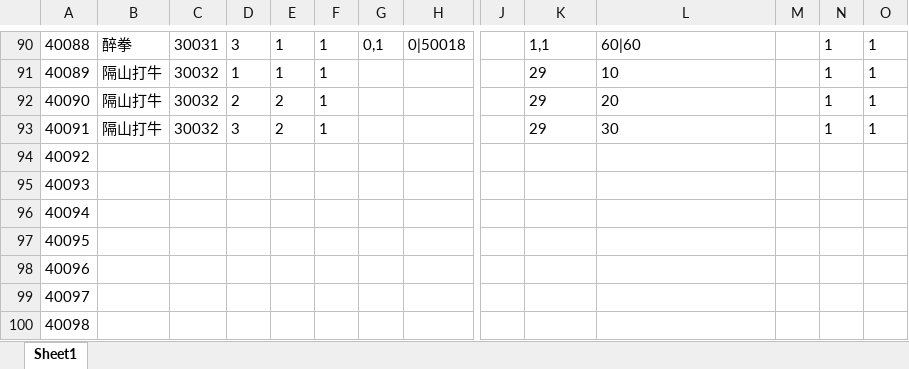
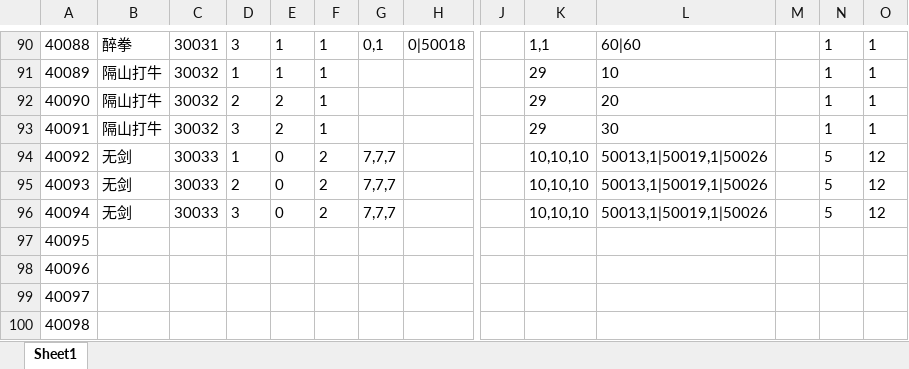
Before and after one commit to machaoTeam/LakeHeroConfig, an Excel workbook: excel/skill.xlsx, sheet Sheet1, drawn as a sheet; only a part is shown, gaps mark what is left out; values as stored, in another font and other column widths than the file's, no borders; the diff names each change by its address in the sheet, - before the commit and + after, or states it on an @@ line.

```diff
--- a/excel/skill.xlsx (sheet Sheet1)
+++ b/excel/skill.xlsx (sheet Sheet1)
-B94:B96: (empty)
+B94:B96: 无剑
-C94:C96: (empty)
+C94:C96: 30033
-D94: (empty)
+D94: 1
-E94:E96: (empty)
+E94:E96: 0
-F94:F96: (empty)
+F94:F96: 2
-G94:G96: (empty)
+G94:G96: 7,7,7
-K94:K96: (empty)
+K94:K96: 10,10,10
-L94:L96: (empty)
+L94:L96: 50013,1|50019,1|50026
-N94:N96: (empty)
+N94:N96: 5
-O94:O96: (empty)
+O94:O96: 12
-D95: (empty)
+D95: 2
-D96: (empty)
+D96: 3
```
Also changed, not shown: excel/buff.xlsx, excel/card.xlsx, 1 other file.
